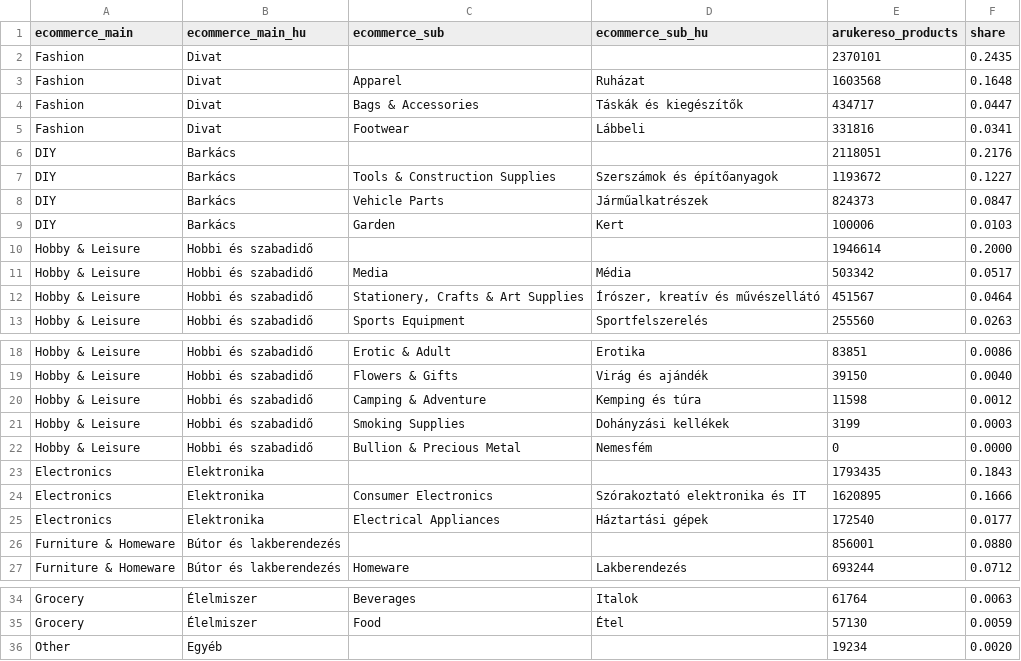
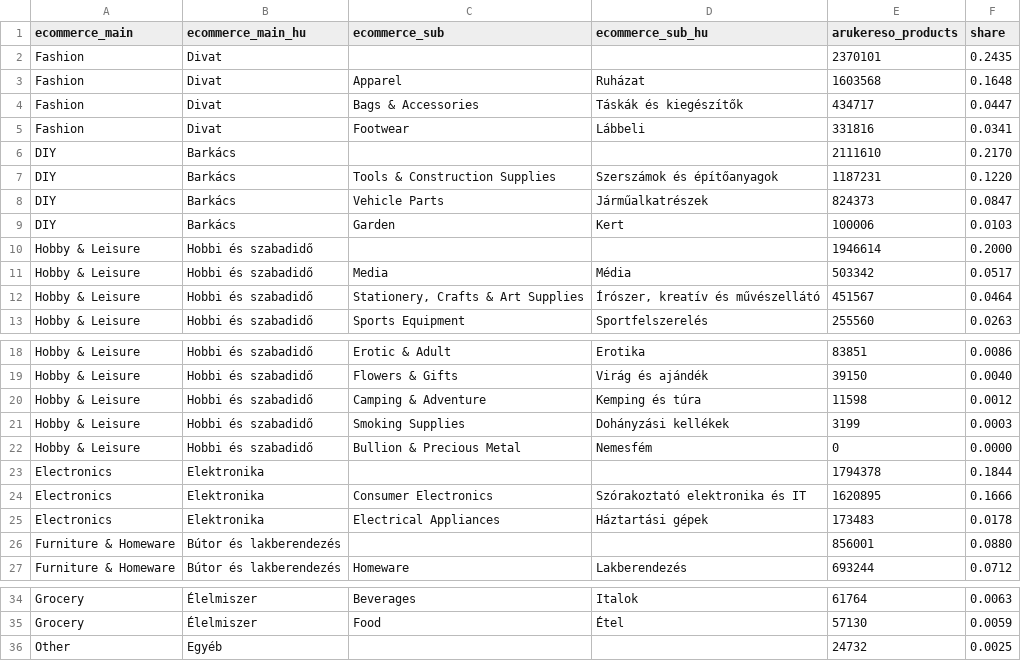
Before and after one commit to kolbertistvan2/shelfscreen-taxonomy, a CSV file: dist/ecommerce-summary.csv, drawn as a sheet; only a part is shown, gaps mark what is left out.

```diff
--- a/dist/ecommerce-summary.csv
+++ b/dist/ecommerce-summary.csv
@@ -5,4 +5,4 @@ Fashion,Divat,Bags & Accessories,Táskák és kiegészítők,434717,0.0447
 Fashion,Divat,Footwear,Lábbeli,331816,0.0341
-DIY,Barkács,,,2118051,0.2176
-DIY,Barkács,Tools & Construction Supplies,Szerszámok és építőanyagok,1193672,0.1227
+DIY,Barkács,,,2111610,0.2170
+DIY,Barkács,Tools & Construction Supplies,Szerszámok és építőanyagok,1187231,0.1220
 DIY,Barkács,Vehicle Parts,Járműalkatrészek,824373,0.0847
@@ -22,5 +22,5 @@ Hobby & Leisure,Hobbi és szabadidő,Smoking Supplies,Dohányzási kellékek,319
 Hobby & Leisure,Hobbi és szabadidő,Bullion & Precious Metal,Nemesfém,0,0.0000
-Electronics,Elektronika,,,1793435,0.1843
+Electronics,Elektronika,,,1794378,0.1844
 Electronics,Elektronika,Consumer Electronics,Szórakoztató elektronika és IT,1620895,0.1666
-Electronics,Elektronika,Electrical Appliances,Háztartási gépek,172540,0.0177
+Electronics,Elektronika,Electrical Appliances,Háztartási gépek,173483,0.0178
 Furniture & Homeware,Bútor és lakberendezés,,,856001,0.0880
@@ -35,2 +35,2 @@ Grocery,Élelmiszer,Beverages,Italok,61764,0.0063
 Grocery,Élelmiszer,Food,Étel,57130,0.0059
-Other,Egyéb,,,19234,0.0020
+Other,Egyéb,,,24732,0.0025
```
Also changed, not shown: 6 other files.
